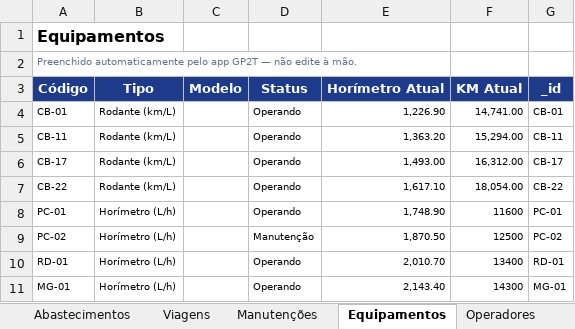
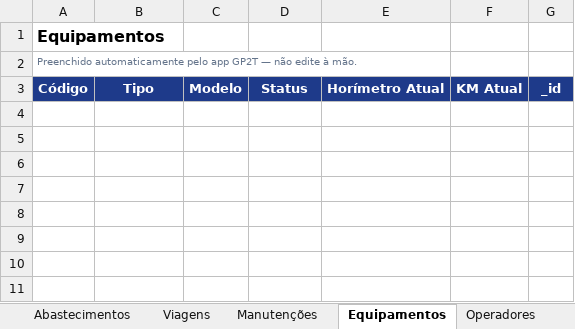
Before and after one commit to britojean51-beep/STRACTA-VIAGENS, an Excel workbook: google-sheets/GP2T-Planilha-Diretoria.xlsx, sheet Equipamentos, drawn as a sheet; values as stored, in another font and other column widths than the file's, no borders; the diff names each change by its address in the sheet, - before the commit and + after, or states it on an @@ line.

```diff
--- a/google-sheets/GP2T-Planilha-Diretoria.xlsx (sheet Equipamentos)
+++ b/google-sheets/GP2T-Planilha-Diretoria.xlsx (sheet Equipamentos)
-row 4: CB-01 | Rodante (km/L) |  | Operando | 1,226.90 | 14,741.00 | CB-01
-row 5: CB-11 | Rodante (km/L) |  | Operando | 1,363.20 | 15,294.00 | CB-11
-row 6: CB-17 | Rodante (km/L) |  | Operando | 1,493.00 | 16,312.00 | CB-17
-row 7: CB-22 | Rodante (km/L) |  | Operando | 1,617.10 | 18,054.00 | CB-22
-row 8: PC-01 | Horímetro (L/h) |  | Operando | 1,748.90 | 11600 | PC-01
-row 9: PC-02 | Horímetro (L/h) |  | Manutenção | 1,870.50 | 12500 | PC-02
-row 10: RD-01 | Horímetro (L/h) |  | Operando | 2,010.70 | 13400 | RD-01
-row 11: MG-01 | Horímetro (L/h) |  | Operando | 2,143.40 | 14300 | MG-01
```
Also changed, not shown: sheet Abastecimentos, sheet Resumo por Equipamento, sheet Resumo por Operador, sheet Viagens, sheet Resumo por Dia, sheet Por Equipamento, 6 more sheets, other sheet tabs, 5 other files.
